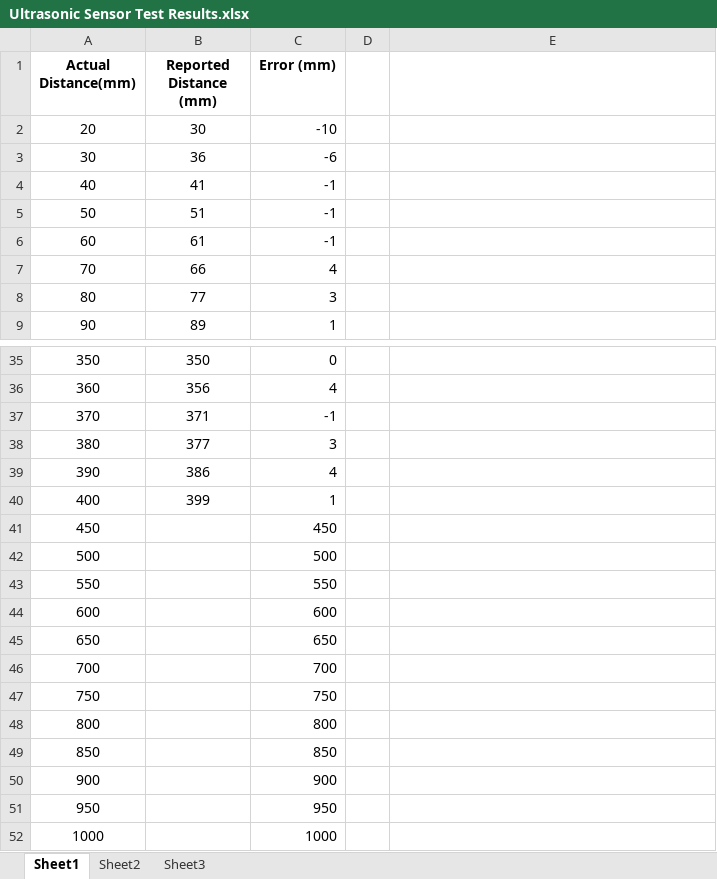
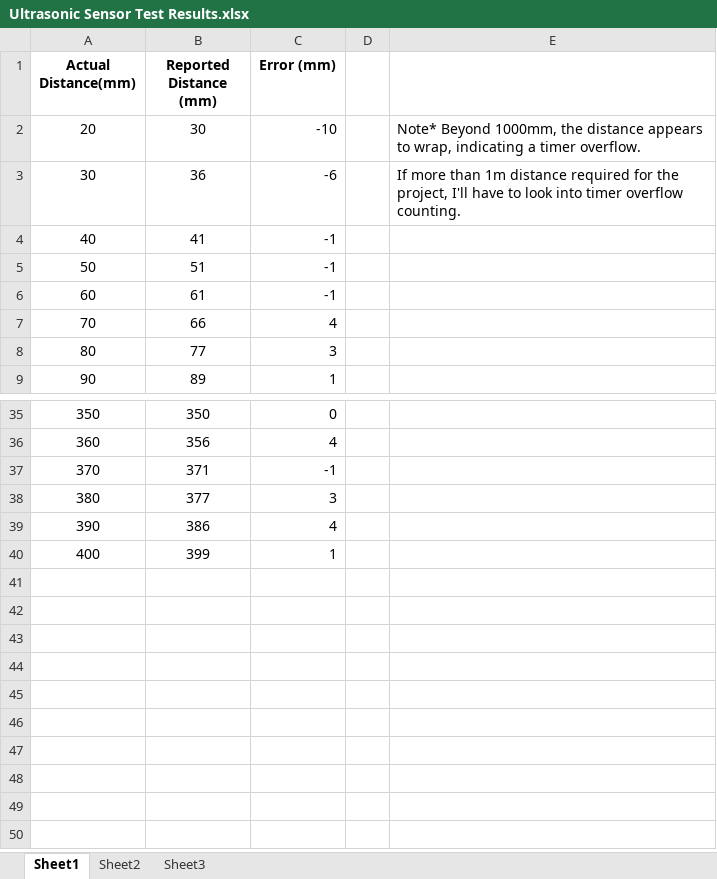
Before and after one commit to acranbury/ElevatorProject, an Excel workbook: Documents/Ultrasonic Sensor Test Results.xlsx, sheet Sheet1, drawn as a sheet; only a part is shown, gaps mark what is left out; values as stored, in another font and other column widths than the file's, no borders; the diff names each change by its address in the sheet, - before the commit and + after, or states it on an @@ line.

Commit message:
Update Ultrasonic Sensor Test Results

```diff
--- a/Documents/Ultrasonic Sensor Test Results.xlsx (sheet Sheet1)
+++ b/Documents/Ultrasonic Sensor Test Results.xlsx (sheet Sheet1)
-E2: (empty)
+E2: Note* Beyond 1000mm, the distance appears to wrap, indicating a timer overflow.
-E3: (empty)
+E3: If more than 1m distance required for the project, I'll have to look into timer overflow counting.
-row 41: 450 |  | 450
-row 42: 500 |  | 500
-row 43: 550 |  | 550
-row 44: 600 |  | 600
-row 45: 650 |  | 650
-row 46: 700 |  | 700
-row 47: 750 |  | 750
-row 48: 800 |  | 800
-row 49: 850 |  | 850
-row 50: 900 |  | 900
-row 51: 950 |  | 950
-row 52: 1000 |  | 1000
```
Also changed, not shown: 1 other file.
